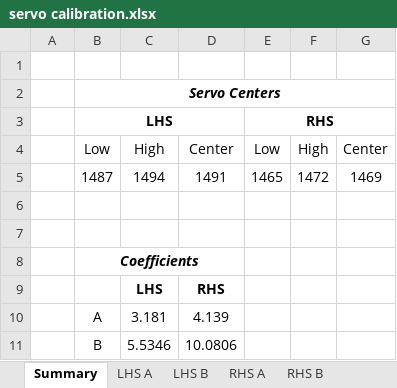
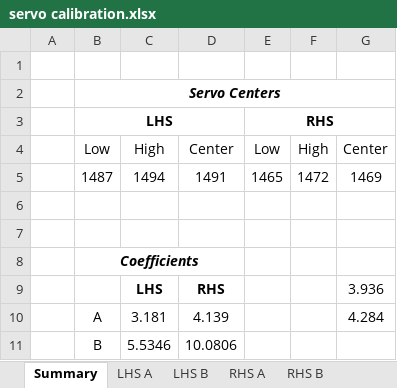
Before and after one commit to tacotuesday/me644, an Excel workbook: project2/servo calibration.xlsx, sheet Summary, drawn as a sheet; values as stored, in another font and other column widths than the file's, no borders; charts and pictures not drawn; the diff names each change by its address in the sheet, - before the commit and + after, or states it on an @@ line.

```diff
--- a/project2/servo calibration.xlsx (sheet Summary)
+++ b/project2/servo calibration.xlsx (sheet Summary)
-G9: (empty)
+G9: 3.936
-G10: (empty)
+G10: 4.284
```
Also changed, not shown: sheet RHS A, sheet LHS A, charts or pictures, 2 other files.
